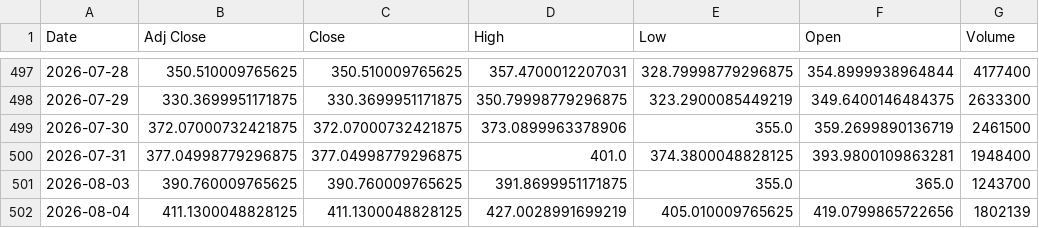
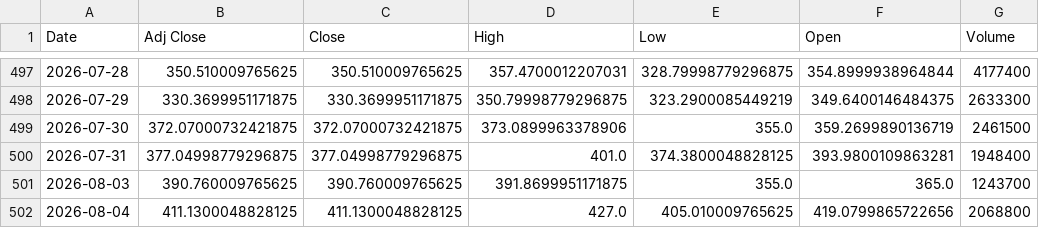
Before and after one commit to Russell3482/Momentum-Trading-Board, a CSV file: data/prices/CIEN.csv, drawn as a sheet; only a part is shown, gaps mark what is left out.

```diff
--- a/data/prices/CIEN.csv
+++ b/data/prices/CIEN.csv
@@ -501,2 +501,2 @@ Date,Adj Close,Close,High,Low,Open,Volume
 2026-08-03,390.760009765625,390.760009765625,391.8699951171875,355.0,365.0,1243700
-2026-08-04,411.1300048828125,411.1300048828125,427.0028991699219,405.010009765625,419.0799865722656,1802139
+2026-08-04,411.1300048828125,411.1300048828125,427.0,405.010009765625,419.0799865722656,2068800
```
Also changed, not shown: data/prices/AMD.csv, data/prices/AVGO.csv, 19 other files.
